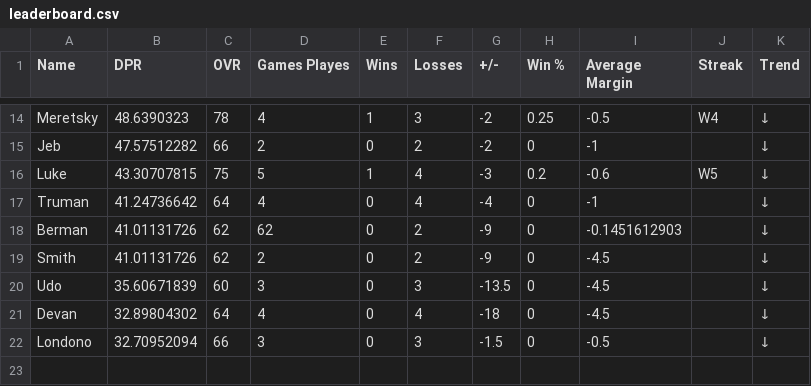
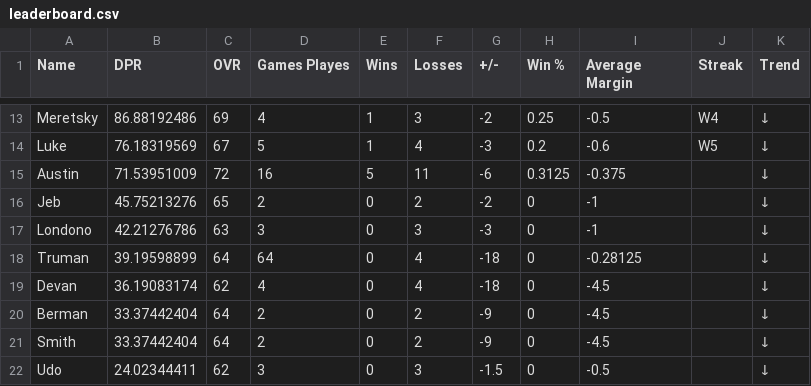
Before and after one commit to adamstiefel06/dpong-leaderboard, a CSV file: leaderboard.csv, drawn as a sheet; only a part is shown, gaps mark what is left out; removed rows and columns are numbered as before the commit, all else as after; the diff covers the shown part only; the diff names each change by its address in the sheet, - before the commit and + after, or states it on an @@ line.

```diff
--- a/leaderboard.csv
+++ b/leaderboard.csv
-B13 (DPR): 48.6390323
+B13 (DPR): 86.88192486
-C13 (OVR): 78
+C13 (OVR): 69
-row 15: Jeb | 47.57512282 | 66 | 2 | 0 | 2 | -2 | 0 | -1 |  | ↓
-B14 (DPR): 43.30707815
+B14 (DPR): 76.18319569
-C14 (OVR): 75
+C14 (OVR): 67
+row 15: Austin | 71.53951009 | 72 | 16 | 5 | 11 | -6 | 0.3125 | -0.375 |  | ↓
+row 16: Jeb | 45.75213276 | 65 | 2 | 0 | 2 | -2 | 0 | -1 |  | ↓
+row 17: Londono | 42.21276786 | 63 | 3 | 0 | 3 | -3 | 0 | -1 |  | ↓
-B18 (DPR): 41.24736642
+B18 (DPR): 39.19598899
-D18 (Games Playes): 4
+D18 (Games Playes): 64
-G18 (+/-): -4
+G18 (+/-): -18
-I18 (Average Margin): -1
+I18 (Average Margin): -0.28125
+row 19: Devan | 36.19083174 | 62 | 4 | 0 | 4 | -18 | 0 | -4.5 |  | ↓
-B20:B21 (DPR): 41.01131726
+B20:B21 (DPR): 33.37442404
-C20:C21 (OVR): 62
+C20:C21 (OVR): 64
-D20 (Games Playes): 62
+D20 (Games Playes): 2
-I20 (Average Margin): -0.1451612903
+I20 (Average Margin): -4.5
-B22 (DPR): 35.60671839
+B22 (DPR): 24.02344411
-C22 (OVR): 60
+C22 (OVR): 62
-G22 (+/-): -13.5
+G22 (+/-): -1.5
-I22 (Average Margin): -4.5
+I22 (Average Margin): -0.5
-row 21: Devan | 32.89804302 | 64 | 4 | 0 | 4 | -18 | 0 | -4.5 |  | ↓
-row 22: Londono | 32.70952094 | 66 | 3 | 0 | 3 | -1.5 | 0 | -0.5 |  | ↓
```
Also changed, not shown: 3 added rows, 4 removed rows and 25 edited cells elsewhere in this file.
